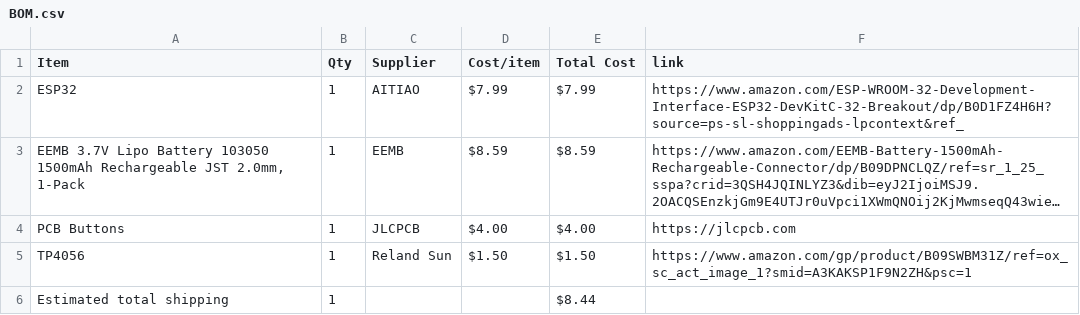
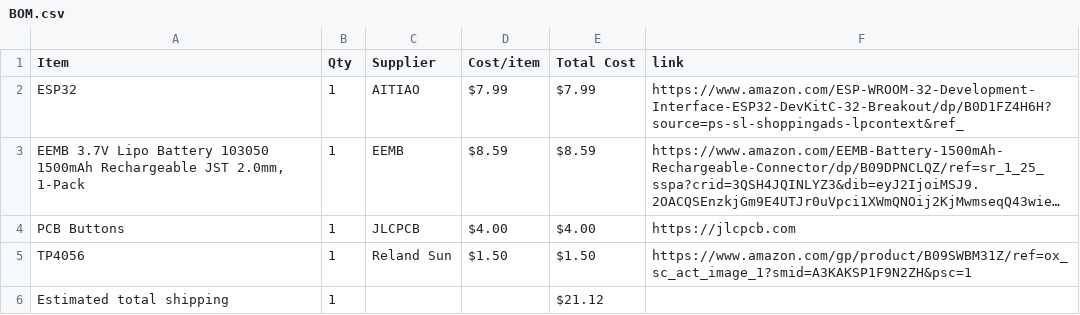
Before and after one commit to CodingJamMan/BikeButtons, a CSV file: BOM.csv, drawn as a sheet; long unchanged cells end in ….

Commit message:
Sync Bike Buttons from Half Life

```diff
--- a/BOM.csv
+++ b/BOM.csv
@@ -5,2 +5,2 @@ PCB Buttons,1,JLCPCB,$4.00,$4.00,https://jlcpcb.com
 TP4056,1,Reland Sun,$1.50,$1.50,https://www.amazon.com/gp/product/B09SWBM31Z/ref=ox_sc_act_image_1?smid=A3KAKSP1F9N2ZH&psc=1
-Estimated total shipping,1,,,$8.44,
+Estimated total shipping,1,,,$21.12,
```
